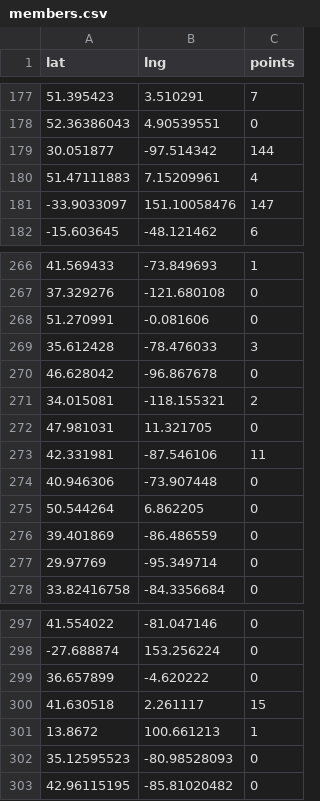
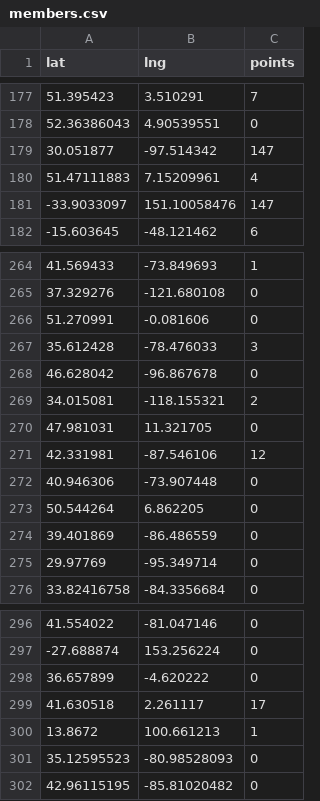
Before and after one commit to storypixel/agent-architects-meetup-map, a CSV file: members.csv, drawn as a sheet; only a part is shown, gaps mark what is left out; the diff covers the shown part only.

```diff
--- a/members.csv
+++ b/members.csv
@@ -178,3 +178,3 @@ lat,lng,points
 52.36386043,4.90539551,0
-30.051877,-97.514342,144
+30.051877,-97.514342,147
 51.47111883,7.15209961,4
@@ -272,3 +270,3 @@ lat,lng,points
 47.981031,11.321705,0
-42.331981,-87.546106,11
+42.331981,-87.546106,12
 40.946306,-73.907448,0
@@ -299,3 +298,3 @@ lat,lng,points
 36.657899,-4.620222,0
-41.630518,2.261117,15
+41.630518,2.261117,17
 13.8672,100.661213,1
```
Also changed, not shown: 9 added rows, 10 removed rows and 4 edited cells elsewhere in this file, 9 other files.
